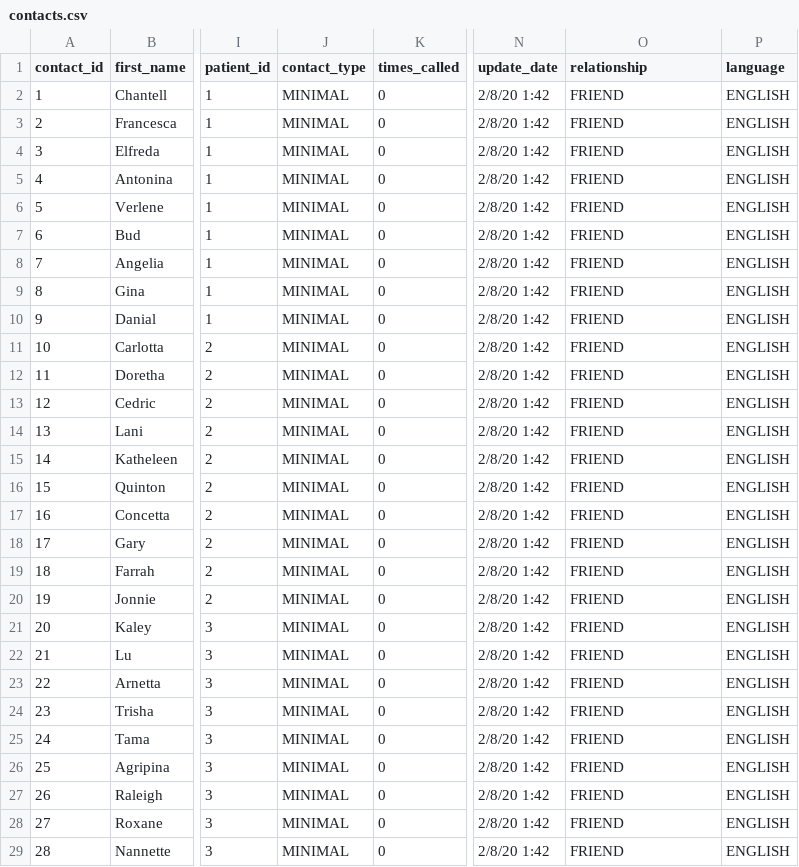
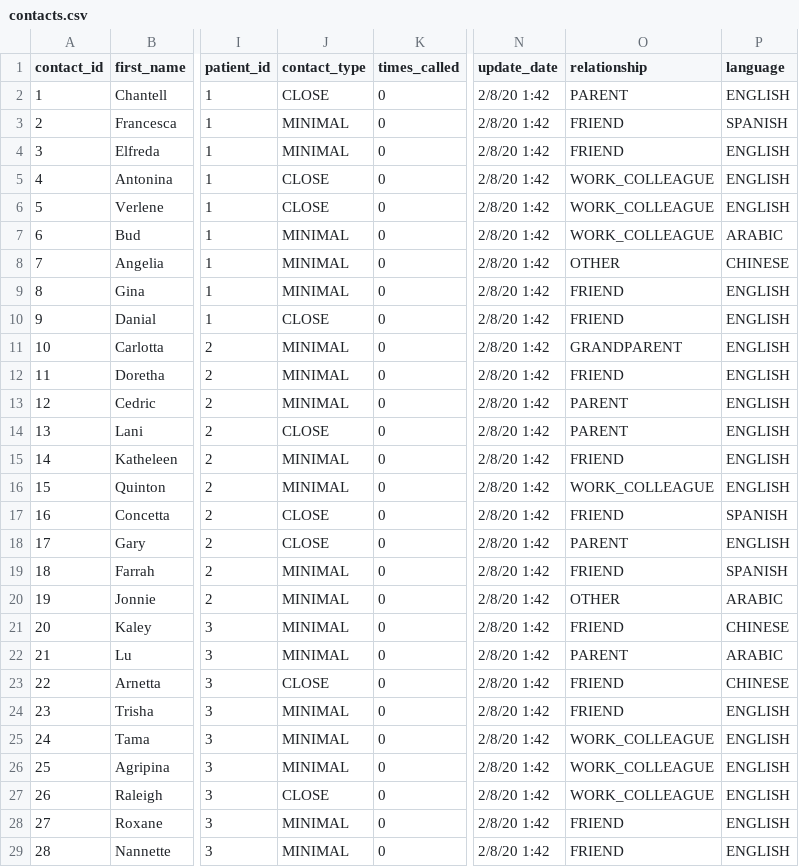
Before and after one commit to yale-systems/covid-tracing, a CSV file: database/contacts.csv, drawn as a sheet; only a part is shown, gaps mark what is left out; the diff covers the shown part only; the diff names each change by its address in the sheet, - before the commit and + after, or states it on an @@ line.

```diff
--- a/database/contacts.csv
+++ b/database/contacts.csv
-J2 (contact_type): MINIMAL
+J2 (contact_type): CLOSE
-O2 (relationship): FRIEND
+O2 (relationship): PARENT
-P3 (language): ENGLISH
+P3 (language): SPANISH
-J5:J6 (contact_type): MINIMAL
+J5:J6 (contact_type): CLOSE
-O5:O7 (relationship): FRIEND
+O5:O7 (relationship): WORK_COLLEAGUE
-P7 (language): ENGLISH
+P7 (language): ARABIC
-O8 (relationship): FRIEND
+O8 (relationship): OTHER
-P8 (language): ENGLISH
+P8 (language): CHINESE
-J10 (contact_type): MINIMAL
+J10 (contact_type): CLOSE
-O11 (relationship): FRIEND
+O11 (relationship): GRANDPARENT
-O13:O14 (relationship): FRIEND
+O13:O14 (relationship): PARENT
-J14 (contact_type): MINIMAL
+J14 (contact_type): CLOSE
-O16 (relationship): FRIEND
+O16 (relationship): WORK_COLLEAGUE
-J17:J18 (contact_type): MINIMAL
+J17:J18 (contact_type): CLOSE
-P17 (language): ENGLISH
+P17 (language): SPANISH
-O18 (relationship): FRIEND
+O18 (relationship): PARENT
-P19 (language): ENGLISH
+P19 (language): SPANISH
-O20 (relationship): FRIEND
+O20 (relationship): OTHER
-P20 (language): ENGLISH
+P20 (language): ARABIC
-P21 (language): ENGLISH
+P21 (language): CHINESE
-O22 (relationship): FRIEND
+O22 (relationship): PARENT
-P22 (language): ENGLISH
+P22 (language): ARABIC
-J23 (contact_type): MINIMAL
+J23 (contact_type): CLOSE
-P23 (language): ENGLISH
+P23 (language): CHINESE
-O25:O27 (relationship): FRIEND
+O25:O27 (relationship): WORK_COLLEAGUE
-J27 (contact_type): MINIMAL
+J27 (contact_type): CLOSE
```
Also changed, not shown: 32 edited cells elsewhere in this file, database/events.csv, database/patients.csv, 1 other file.
